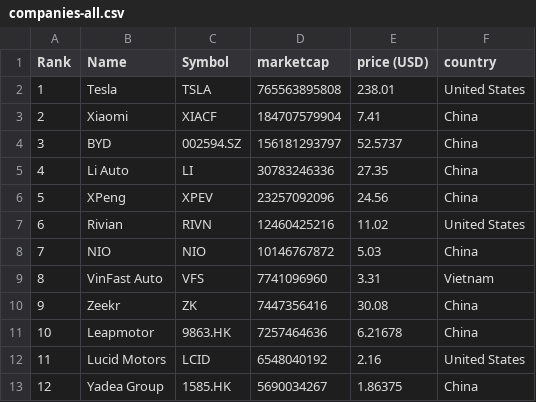
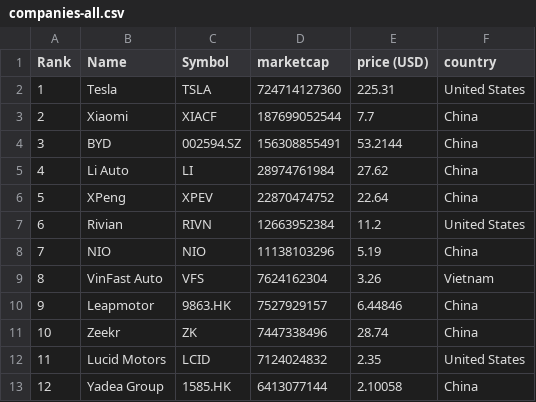
Before and after one commit to sosalemorvan/merida-june-6-2024_artfisica, a CSV file: companies-all.csv, drawn as a sheet; only a part is shown; the diff covers the shown part only.

```diff
--- a/companies-all.csv
+++ b/companies-all.csv
@@ -1,13 +1,13 @@
 "Rank","Name","Symbol","marketcap","price (USD)","country"
-"1","Tesla","TSLA","765563895808","238.01","United States"
-"2","Xiaomi","XIACF","184707579904","7.41","China"
-"3","BYD","002594.SZ","156181293797","52.5737","China"
-"4","Li Auto","LI","30783246336","27.35","China"
-"5","XPeng","XPEV","23257092096","24.56","China"
-"6","Rivian","RIVN","12460425216","11.02","United States"
-"7","NIO","NIO","10146767872","5.03","China"
-"8","VinFast Auto","VFS","7741096960","3.31","Vietnam"
-"9","Zeekr","ZK","7447356416","30.08","China"
-"10","Leapmotor","9863.HK","7257464636","6.21678","China"
-"11","Lucid Motors","LCID","6548040192","2.16","United States"
-"12","Yadea Group","1585.HK","5690034267","1.86375","China"
+"1","Tesla","TSLA","724714127360","225.31","United States"
+"2","Xiaomi","XIACF","187699052544","7.7","China"
+"3","BYD","002594.SZ","156308855491","53.2144","China"
+"4","Li Auto","LI","28974761984","27.62","China"
+"5","XPeng","XPEV","22870474752","22.64","China"
+"6","Rivian","RIVN","12663952384","11.2","United States"
+"7","NIO","NIO","11138103296","5.19","China"
+"8","VinFast Auto","VFS","7624162304","3.26","Vietnam"
+"9","Leapmotor","9863.HK","7527929157","6.44846","China"
+"10","Zeekr","ZK","7447338496","28.74","China"
+"11","Lucid Motors","LCID","7124024832","2.35","United States"
+"12","Yadea Group","1585.HK","6413077144","2.10058","China"
```
Also changed, not shown: 48 edited cells elsewhere in this file, companies-china.csv.
